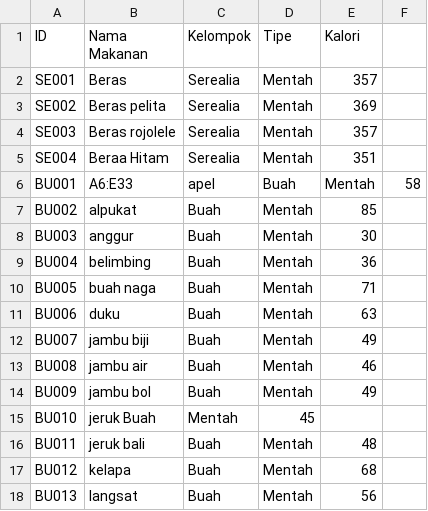
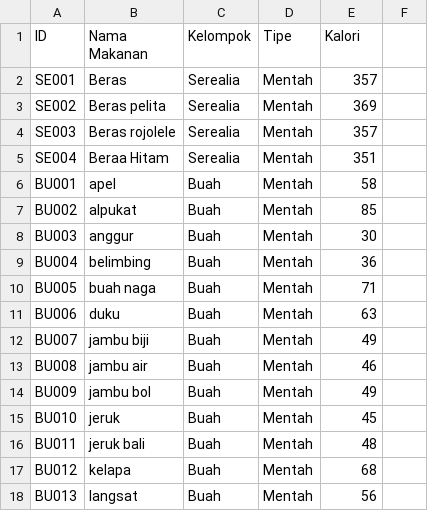
Before and after one commit to AhmadFM/CalcolatorP, a CSV file: database.csv, drawn as a sheet; only a part is shown.

Commit message:
Update database.csv

```diff
--- a/database.csv
+++ b/database.csv
@@ -5,3 +5,3 @@ SE003,Beras rojolele,Serealia,Mentah,357
 SE004,Beraa Hitam ,Serealia,Mentah,351
-BU001,A6:E33,apel,Buah,Mentah,58
+BU001,apel,Buah,Mentah,58
 BU002,alpukat,Buah,Mentah,85
@@ -14,3 +14,3 @@ BU008,jambu air,Buah,Mentah,46
 BU009,jambu bol,Buah,Mentah,49
-BU010,jeruk	Buah,Mentah,45
+BU010,jeruk,Buah,Mentah,45
 BU011,jeruk bali,Buah,Mentah,48
```
